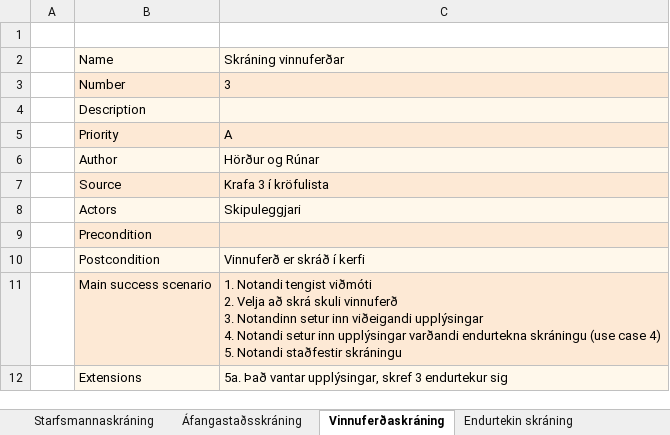
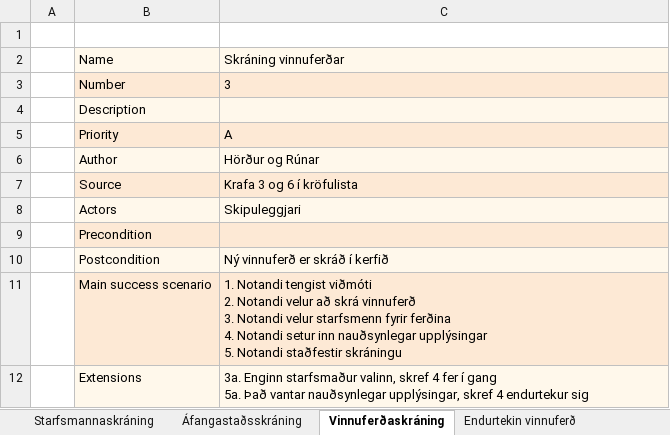
Before and after one commit to RunarVestmann/verklegtnamskeid1, an Excel workbook: use_cases.xlsx, sheet Vinnuferðaskráning, drawn as a sheet; values as stored, in another font and other column widths than the file's, no borders; ↵ is a line break in a cell; the diff names each change by its address in the sheet, - before the commit and + after, or states it on an @@ line.

```diff
--- a/use_cases.xlsx (sheet Vinnuferðaskráning)
+++ b/use_cases.xlsx (sheet Vinnuferðaskráning)
-sheet tab: Endurtekin skráning
+sheet tab: Endurtekin vinnuferð
-C7: Krafa 3 í kröfulista
+C7: Krafa 3 og 6 í kröfulista
-C10: Vinnuferð er skráð í kerfi
+C10: Ný vinnuferð er skráð í kerfið
-C11: …viðmóti ↵ 2. Velja að skrá skuli vinnuferð ↵ 3. Notandinn setur inn viðeigandi upplýsingar ↵ 4. Notandi setur inn upplýsingar varðandi endurtekna skráningu (use case 4) ↵ 5. Notandi…
+C11: …viðmóti ↵ 2. Notandi velur að skrá vinnuferð ↵ 3. Notandi velur starfsmenn fyrir ferðina ↵ 4. Notandi setur inn nauðsynlegar upplýsingar ↵ 5. Notandi…
-C12: 5a. Það vantar upplýsingar, skref 3 endurtekur sig
+C12: 3a. Enginn starfsmaður valinn, skref 4 fer í gang ↵ 5a. Það vantar nauðsynlegar upplýsingar, skref 4 endurtekur sig
```
Also changed, not shown: sheet Endurtekin vinnuferð, sheet Birting Starfsmanna, sheet Birting upplýsinga um starfsm, sheet Birting allra áfangastaða, sheet Breyting upplýsinga um starfsm, sheet Áfangastaðsskráning, 1 more sheet, other sheet tabs, kröfulisti01.xlsx.
